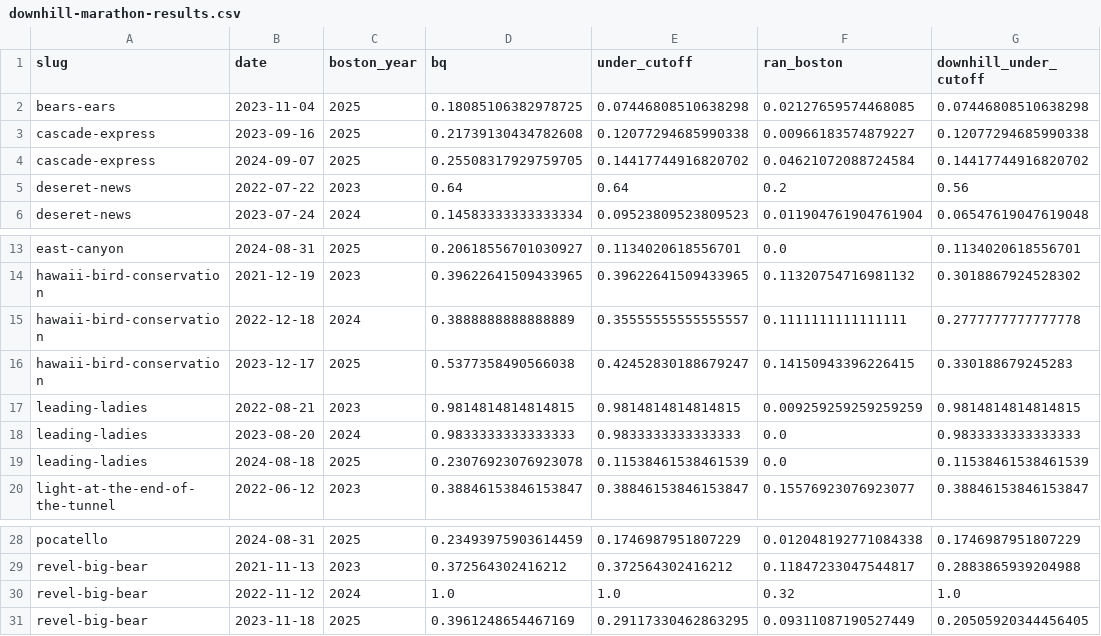
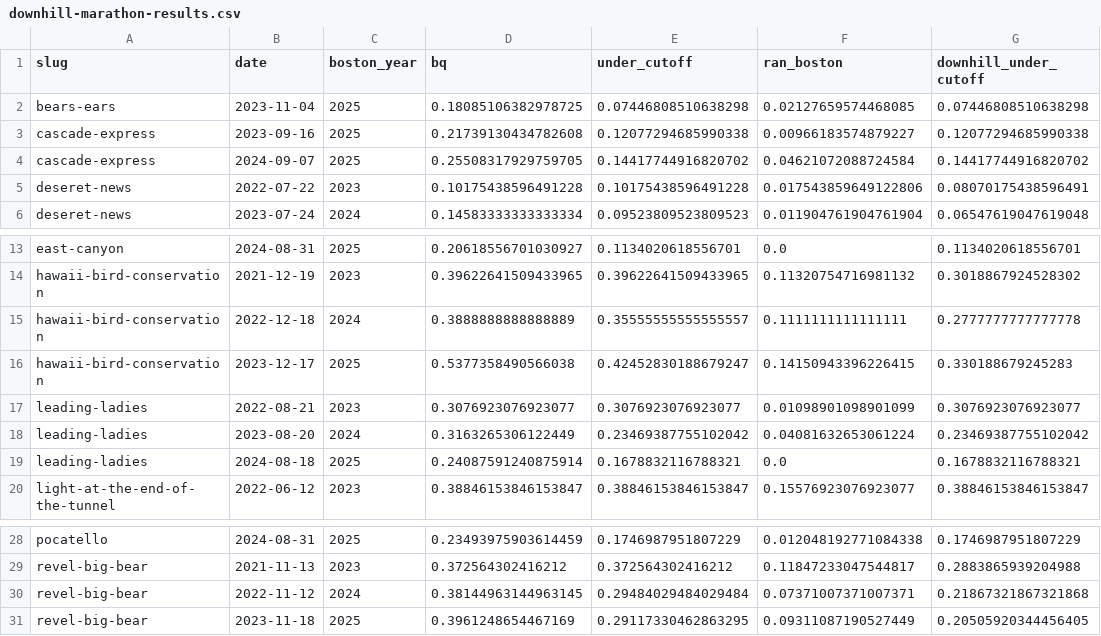
Before and after one commit to great-strides/boston-marathon-downhill, a CSV file: data/downhill-marathon-results.csv, drawn as a sheet; only a part is shown, gaps mark what is left out.

Commit message:
all good data

```diff
--- a/data/downhill-marathon-results.csv
+++ b/data/downhill-marathon-results.csv
@@ -4,3 +4,3 @@ cascade-express,2023-09-16,2025,0.21739130434782608,0.12077294685990338,0.009661
 cascade-express,2024-09-07,2025,0.25508317929759705,0.14417744916820702,0.04621072088724584,0.14417744916820702
-deseret-news,2022-07-22,2023,0.64,0.64,0.2,0.56
+deseret-news,2022-07-22,2023,0.10175438596491228,0.10175438596491228,0.017543859649122806,0.08070175438596491
 deseret-news,2023-07-24,2024,0.14583333333333334,0.09523809523809523,0.011904761904761904,0.06547619047619048
@@ -16,5 +16,5 @@ hawaii-bird-conservation,2022-12-18,2024,0.3888888888888889,0.35555555555555557,
 hawaii-bird-conservation,2023-12-17,2025,0.5377358490566038,0.42452830188679247,0.14150943396226415,0.330188679245283
-leading-ladies,2022-08-21,2023,0.9814814814814815,0.9814814814814815,0.009259259259259259,0.9814814814814815
-leading-ladies,2023-08-20,2024,0.9833333333333333,0.9833333333333333,0.0,0.9833333333333333
-leading-ladies,2024-08-18,2025,0.23076923076923078,0.11538461538461539,0.0,0.11538461538461539
+leading-ladies,2022-08-21,2023,0.3076923076923077,0.3076923076923077,0.01098901098901099,0.3076923076923077
+leading-ladies,2023-08-20,2024,0.3163265306122449,0.23469387755102042,0.04081632653061224,0.23469387755102042
+leading-ladies,2024-08-18,2025,0.24087591240875914,0.1678832116788321,0.0,0.1678832116788321
 light-at-the-end-of-the-tunnel,2022-06-12,2023,0.38846153846153847,0.38846153846153847,0.15576923076923077,0.38846153846153847
@@ -29,3 +29,3 @@ pocatello,2024-08-31,2025,0.23493975903614459,0.1746987951807229,0.0120481927710
 revel-big-bear,2021-11-13,2023,0.372564302416212,0.372564302416212,0.11847233047544817,0.2883865939204988
-revel-big-bear,2022-11-12,2024,1.0,1.0,0.32,1.0
+revel-big-bear,2022-11-12,2024,0.38144963144963145,0.29484029484029484,0.07371007371007371,0.21867321867321868
 revel-big-bear,2023-11-18,2025,0.3961248654467169,0.29117330462863295,0.09311087190527449,0.20505920344456405
```
Also changed, not shown: 9 other files.
